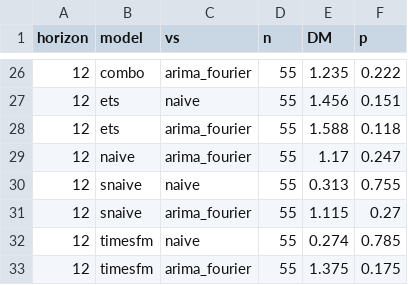
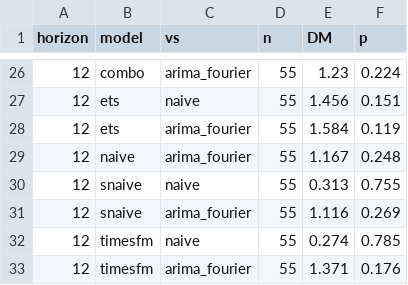
Before and after one commit to hymiawu/ca-gasoline-forecasting, a CSV file: results/dm_tests.csv, drawn as a sheet; only a part is shown, gaps mark what is left out; the diff covers the shown part only.

```diff
--- a/results/dm_tests.csv
+++ b/results/dm_tests.csv
@@ -26,8 +26,8 @@ horizon,model,vs,n,DM,p
-12,combo,arima_fourier,55,1.235,0.222
+12,combo,arima_fourier,55,1.23,0.224
 12,ets,naive,55,1.456,0.151
-12,ets,arima_fourier,55,1.588,0.118
-12,naive,arima_fourier,55,1.17,0.247
+12,ets,arima_fourier,55,1.584,0.119
+12,naive,arima_fourier,55,1.167,0.248
 12,snaive,naive,55,0.313,0.755
-12,snaive,arima_fourier,55,1.115,0.27
+12,snaive,arima_fourier,55,1.116,0.269
 12,timesfm,naive,55,0.274,0.785
-12,timesfm,arima_fourier,55,1.375,0.175
+12,timesfm,arima_fourier,55,1.371,0.176
```
Also changed, not shown: 32 edited cells elsewhere in this file, forecasts/ardl.csv, forecasts/arima_fourier.csv, 7 other files.
